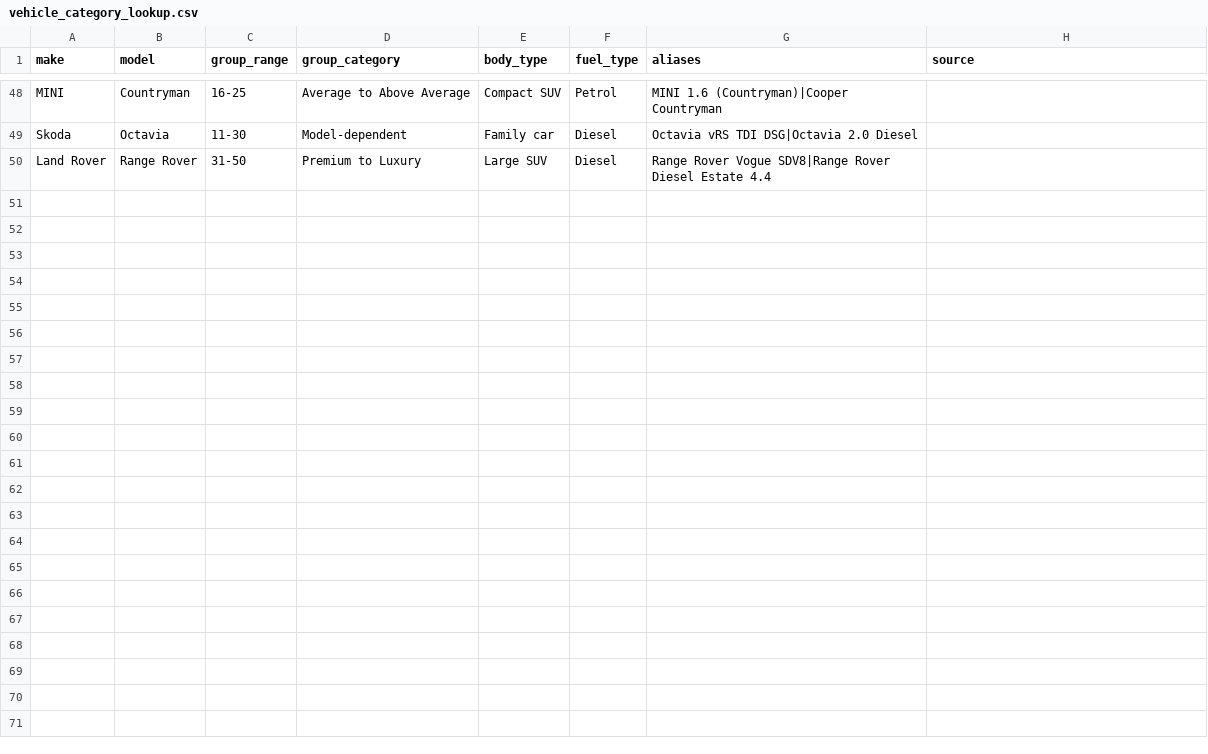
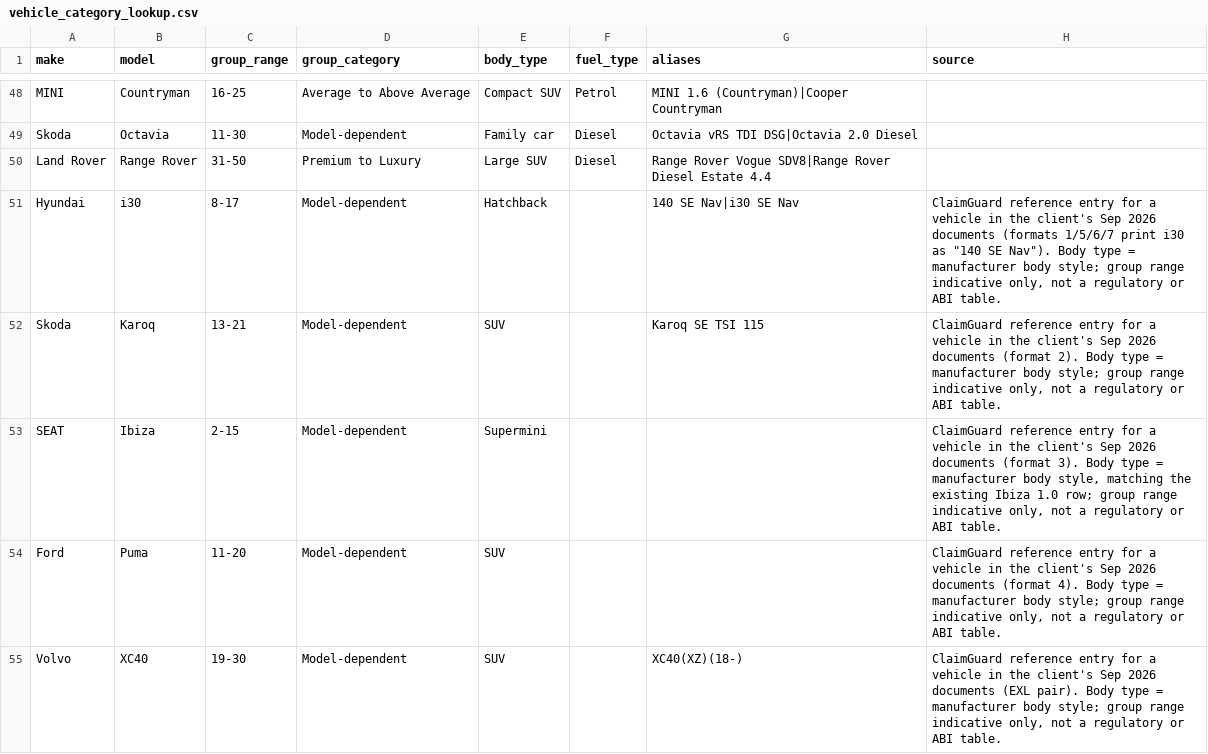
Before and after one commit to chennurivarun/claim-guard-repair-benchmarking, a CSV file: sample-data/vehicle_category_lookup.csv, drawn as a sheet; only a part is shown, gaps mark what is left out.

```diff
--- a/sample-data/vehicle_category_lookup.csv
+++ b/sample-data/vehicle_category_lookup.csv
@@ -50 +50,6 @@ Skoda,Octavia,11-30,Model-dependent,Family car,Diesel,Octavia vRS TDI DSG|Octavi
 Land Rover,Range Rover,31-50,Premium to Luxury,Large SUV,Diesel,Range Rover Vogue SDV8|Range Rover Diesel Estate 4.4,
+Hyundai,i30,8-17,Model-dependent,Hatchback,,140 SE Nav|i30 SE Nav,"ClaimGuard reference entry for a vehicle in the client's Sep 2026 documents (formats 1/5/6/7 print i30 as ""140 SE Nav""). Body type = manufacturer body style; group range indicative only, not a regulatory or ABI table."
+Skoda,Karoq,13-21,Model-dependent,SUV,,Karoq SE TSI 115,"ClaimGuard reference entry for a vehicle in the client's Sep 2026 documents (format 2). Body type = manufacturer body style; group range indicative only, not a regulatory or ABI table."
+SEAT,Ibiza,2-15,Model-dependent,Supermini,,,"ClaimGuard reference entry for a vehicle in the client's Sep 2026 documents (format 3). Body type = manufacturer body style, matching the existing Ibiza 1.0 row; group range indicative only, not a regulatory or ABI table."
+Ford,Puma,11-20,Model-dependent,SUV,,,"ClaimGuard reference entry for a vehicle in the client's Sep 2026 documents (format 4). Body type = manufacturer body style; group range indicative only, not a regulatory or ABI table."
+Volvo,XC40,19-30,Model-dependent,SUV,,XC40(XZ)(18-),"ClaimGuard reference entry for a vehicle in the client's Sep 2026 documents (EXL pair). Body type = manufacturer body style; group range indicative only, not a regulatory or ABI table."
```
Also changed, not shown: 16 other files.
